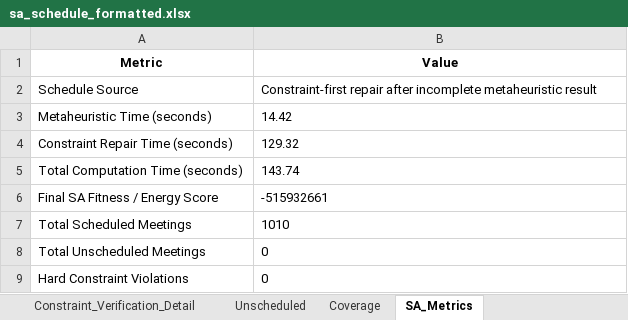
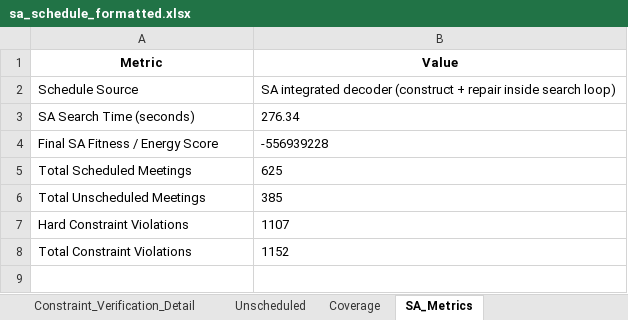
Before and after one commit to seiixin/Scheduler-R, an Excel workbook: outputs/sa_schedule_formatted.xlsx, sheet SA_Metrics, drawn as a sheet; values as stored, in another font and other column widths than the file's, no borders; removed rows and columns are numbered as before the commit, all else as after; the diff names each change by its address in the sheet, - before the commit and + after, or states it on an @@ line.

```diff
--- a/outputs/sa_schedule_formatted.xlsx (sheet SA_Metrics)
+++ b/outputs/sa_schedule_formatted.xlsx (sheet SA_Metrics)
-B2 (Value): Constraint-first repair after incomplete metaheuristic result
+B2 (Value): SA integrated decoder (construct + repair inside search loop)
-row 3: Metaheuristic Time (seconds) | 14.42
-row 4: Constraint Repair Time (seconds) | 129.32
-row 5: Total Computation Time (seconds) | 143.74
+row 3: SA Search Time (seconds) | 276.34
-B4 (Value): -515932661
+B4 (Value): -556939228
-B5 (Value): 1010
+B5 (Value): 625
-B6 (Value): 0
+B6 (Value): 385
-B7 (Value): 0
+B7 (Value): 1107
+row 8: Total Constraint Violations | 1152
```
Also changed, not shown: sheet Schedule, sheet Constraint_Verification_Detail, sheet Constraint_Verification, sheet Coverage, sheet Unscheduled, 13 other files.
